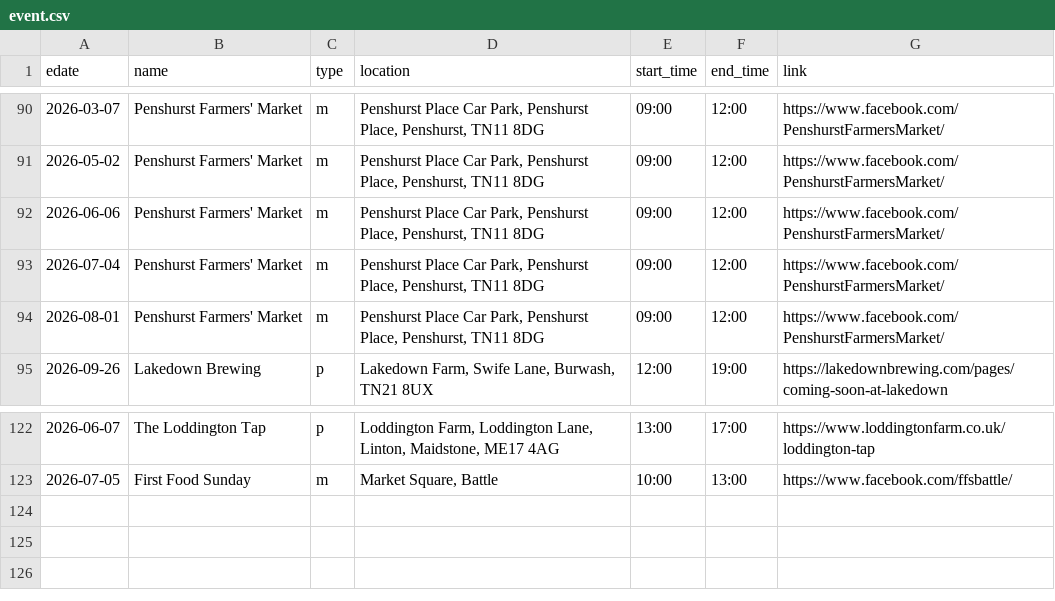
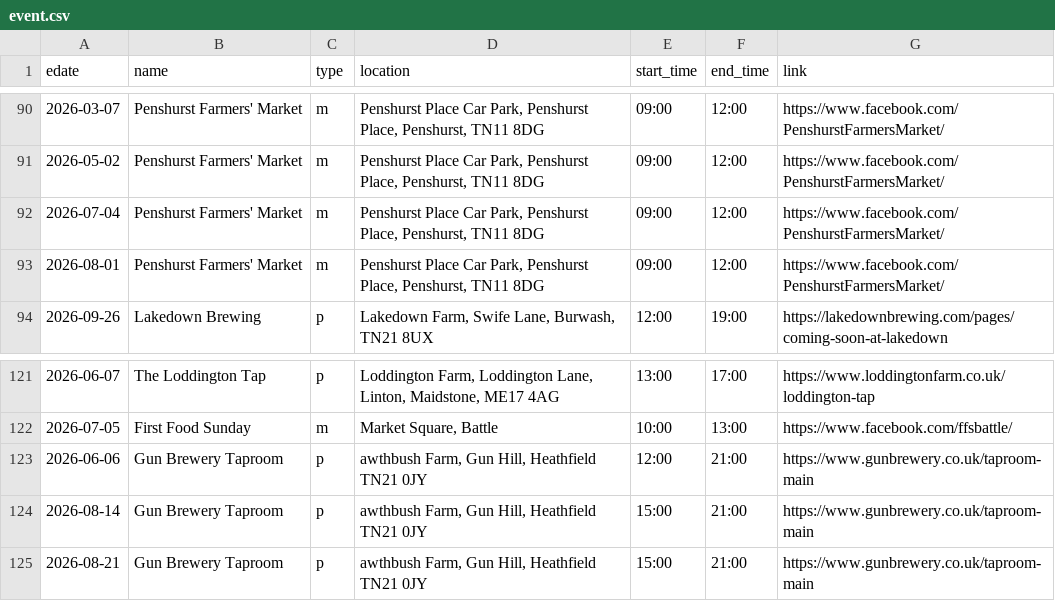
Before and after one commit to sela/amthuc-viet, a CSV file: _data/event.csv, drawn as a sheet; only a part is shown, gaps mark what is left out; removed rows and columns are numbered as before the commit, all else as after; the diff names each change by its address in the sheet, - before the commit and + after, or states it on an @@ line.

Commit message:
Update event.csv

```diff
--- a/_data/event.csv
+++ b/_data/event.csv
-row 92: 2026-06-06 | Penshurst Farmers' Market | m | Penshurst Place Car Park, Penshurst Place, Penshurst, TN11 8DG | 09:00 | 12:00 | https://www.facebook.com/PenshurstFarmersMarket/
+row 123: 2026-06-06 | Gun Brewery Taproom | p | awthbush Farm, Gun Hill, Heathfield TN21 0JY | 12:00 | 21:00 | https://www.gunbrewery.co.uk/taproom-main
+row 124: 2026-08-14 | Gun Brewery Taproom | p | awthbush Farm, Gun Hill, Heathfield TN21 0JY | 15:00 | 21:00 | https://www.gunbrewery.co.uk/taproom-main
+row 125: 2026-08-21 | Gun Brewery Taproom | p | awthbush Farm, Gun Hill, Heathfield TN21 0JY | 15:00 | 21:00 | https://www.gunbrewery.co.uk/taproom-main
```
